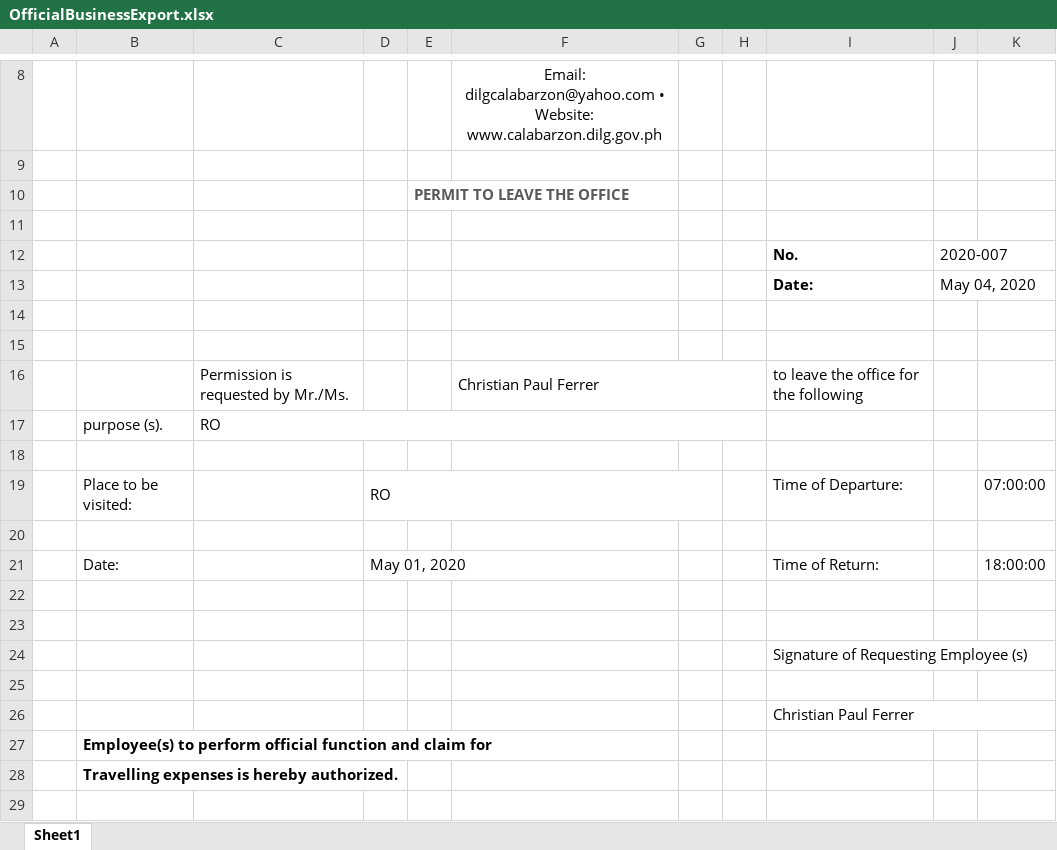
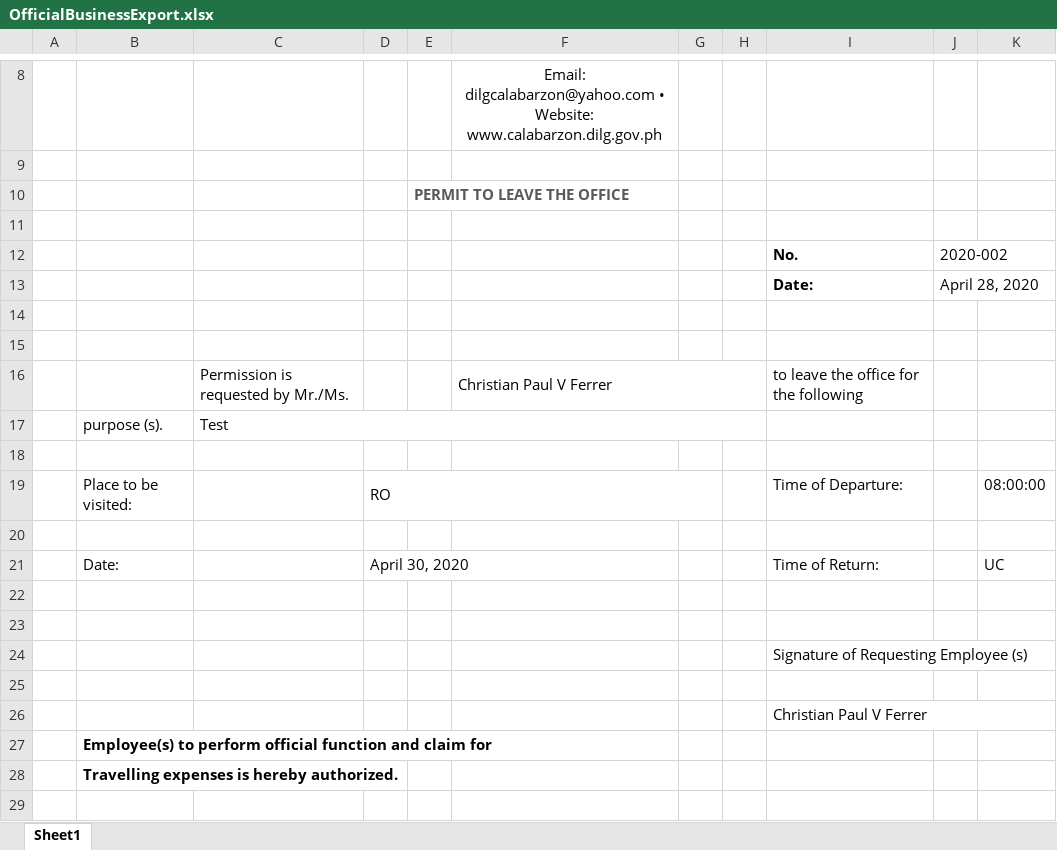
Before and after one commit to princezhian19/fas2020, an Excel workbook: OfficialBusinessExport.xlsx, sheet Sheet1, drawn as a sheet; only a part is shown, gaps mark what is left out; values as stored, in another font and other column widths than the file's, no borders; charts and pictures not drawn; the diff covers the shown part only; the diff names each change by its address in the sheet, - before the commit and + after, or states it on an @@ line.

```diff
--- a/OfficialBusinessExport.xlsx (sheet Sheet1)
+++ b/OfficialBusinessExport.xlsx (sheet Sheet1)
-J12: 2020-007
+J12: 2020-002
-J13: May 04, 2020
+J13: April 28, 2020
-F16: Christian Paul Ferrer
+F16: Christian Paul V Ferrer
-C17: RO
+C17: Test
-K19: 07:00:00
+K19: 08:00:00
-D21: May 01, 2020
+D21: April 30, 2020
-K21: 18:00:00
+K21: UC
-I26: Christian Paul Ferrer
+I26: Christian Paul V Ferrer
```
Also changed, not shown: 8 edited cells elsewhere in this sheet, 3 other files.
